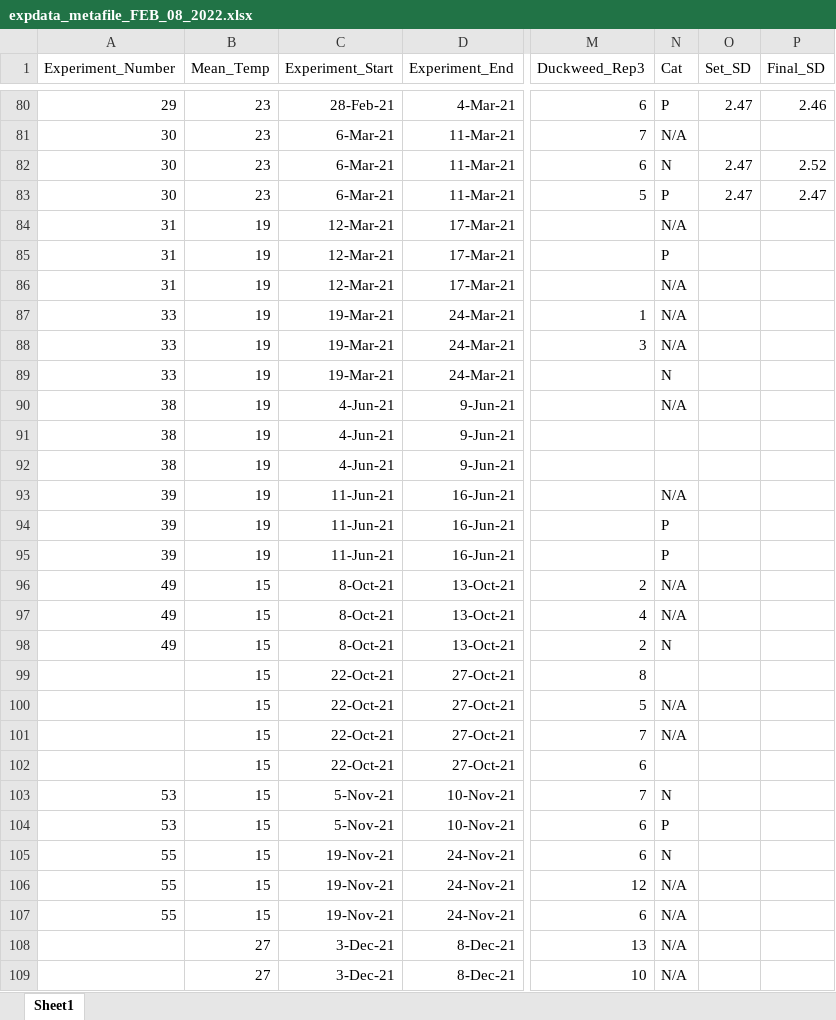
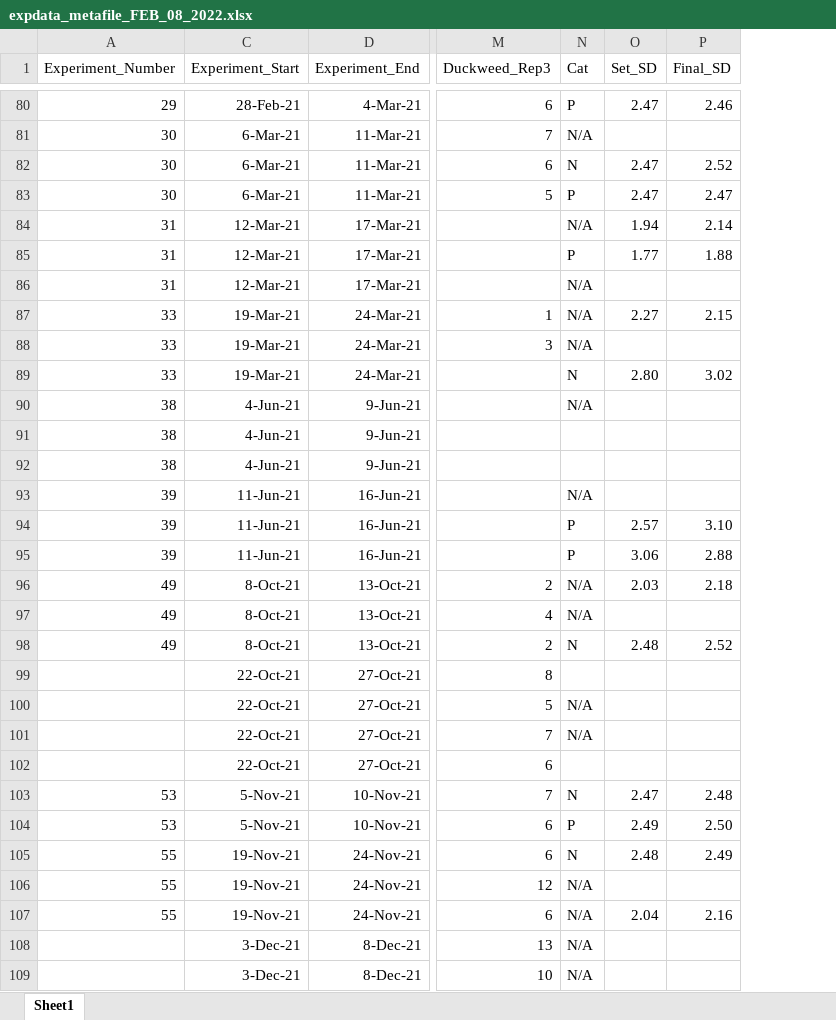
Before and after one commit to Cuddington-Lab/thermal-experiments, an Excel workbook: expdata_metafile_FEB_08_2022.xlsx, sheet Sheet1, drawn as a sheet; only a part is shown, gaps mark what is left out; values as stored, in another font and other column widths than the file's, no borders; the diff covers the shown part only; the diff names each change by its address in the sheet, - before the commit and + after, or states it on an @@ line.

Commit message:
removed line 122, added all stdev's and categorizations except for those from experiment 38 and for those whose experiment #'s not present; will be resolved when lab notebook acquired.

```diff
--- a/expdata_metafile_FEB_08_2022.xlsx (sheet Sheet1)
+++ b/expdata_metafile_FEB_08_2022.xlsx (sheet Sheet1)
@@ column B (Mean_Temp) hidden, rows 80-109: 23 | 23 | 23 | 23 | 19 | 19 | 19 | 19 | 19 | 19 | 19 | 19 | 19 | 19 | 19 | 19 | 15 | 15 | 15 | 15 | 15 | 15 | 15 | 15 | 15 | 15 | 15 | 15 | 27 | 27 @@
-O84 (Set_SD): (empty)
+O84 (Set_SD): 1.94
-P84 (Final_SD): (empty)
+P84 (Final_SD): 2.14
-O85 (Set_SD): (empty)
+O85 (Set_SD): 1.77
-P85 (Final_SD): (empty)
+P85 (Final_SD): 1.88
-O87 (Set_SD): (empty)
+O87 (Set_SD): 2.27
-P87 (Final_SD): (empty)
+P87 (Final_SD): 2.15
-O89 (Set_SD): (empty)
+O89 (Set_SD): 2.80
-P89 (Final_SD): (empty)
+P89 (Final_SD): 3.02
-O94 (Set_SD): (empty)
+O94 (Set_SD): 2.57
-P94 (Final_SD): (empty)
+P94 (Final_SD): 3.10
-O95 (Set_SD): (empty)
+O95 (Set_SD): 3.06
-P95 (Final_SD): (empty)
+P95 (Final_SD): 2.88
-O96 (Set_SD): (empty)
+O96 (Set_SD): 2.03
-P96 (Final_SD): (empty)
+P96 (Final_SD): 2.18
-O98 (Set_SD): (empty)
+O98 (Set_SD): 2.48
-P98 (Final_SD): (empty)
+P98 (Final_SD): 2.52
-O103 (Set_SD): (empty)
+O103 (Set_SD): 2.47
-P103 (Final_SD): (empty)
+P103 (Final_SD): 2.48
-O104 (Set_SD): (empty)
+O104 (Set_SD): 2.49
-P104 (Final_SD): (empty)
+P104 (Final_SD): 2.50
-O105 (Set_SD): (empty)
+O105 (Set_SD): 2.48
-P105 (Final_SD): (empty)
+P105 (Final_SD): 2.49
-O107 (Set_SD): (empty)
+O107 (Set_SD): 2.04
-P107 (Final_SD): (empty)
+P107 (Final_SD): 2.16
```
Also changed, not shown: 1 removed row and 5 edited cells elsewhere in this sheet.
